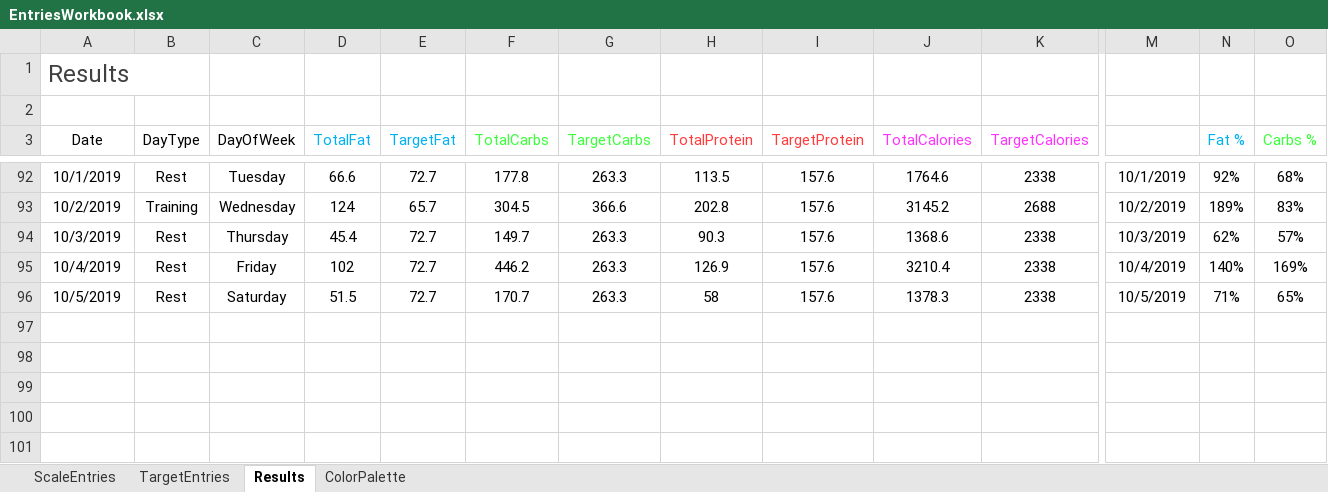
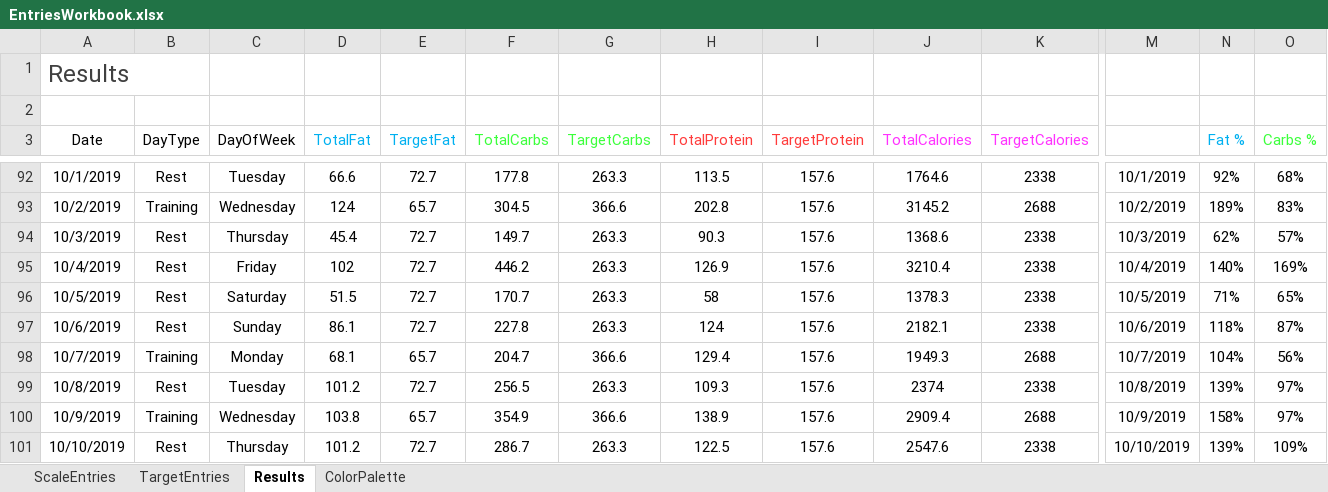
Before and after one commit to PatrickManalich/CalorieCounter, an Excel workbook: Excel/EntriesWorkbook.xlsx, sheet Results, drawn as a sheet; only a part is shown, gaps mark what is left out; values as stored, in another font and other column widths than the file's, no borders; charts and pictures and table styles not drawn; rows hold the shown columns only; the diff names each change by its address in the sheet, - before the commit and + after, or states it on an @@ line.

Commit message:
Refresh tables

```diff
--- a/Excel/EntriesWorkbook.xlsx (sheet Results)
+++ b/Excel/EntriesWorkbook.xlsx (sheet Results)
+row 97: 10/6/2019 | Rest | Sunday | 86.1 | 72.7 | 227.8 | 263.3 | 124 | 157.6 | 2182.1 | 2338 | 10/6/2019 | 118% | 87%
+row 98: 10/7/2019 | Training | Monday | 68.1 | 65.7 | 204.7 | 366.6 | 129.4 | 157.6 | 1949.3 | 2688 | 10/7/2019 | 104% | 56%
+row 99: 10/8/2019 | Rest | Tuesday | 101.2 | 72.7 | 256.5 | 263.3 | 109.3 | 157.6 | 2374 | 2338 | 10/8/2019 | 139% | 97%
+row 100: 10/9/2019 | Training | Wednesday | 103.8 | 65.7 | 354.9 | 366.6 | 138.9 | 157.6 | 2909.4 | 2688 | 10/9/2019 | 158% | 97%
+row 101: 10/10/2019 | Rest | Thursday | 101.2 | 72.7 | 286.7 | 263.3 | 122.5 | 157.6 | 2547.6 | 2338 | 10/10/2019 | 139% | 109%
```
Also changed, not shown: sheet TargetEntries, sheet ScaleEntries, charts or pictures.
